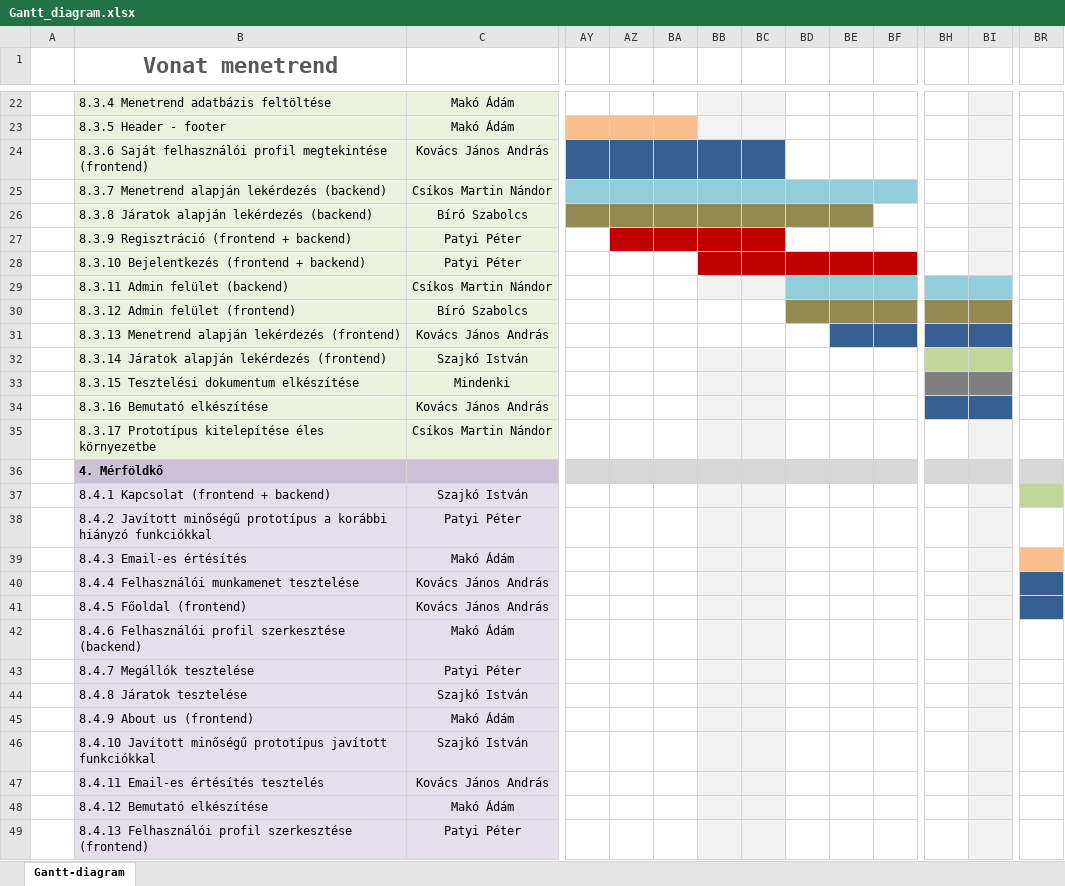
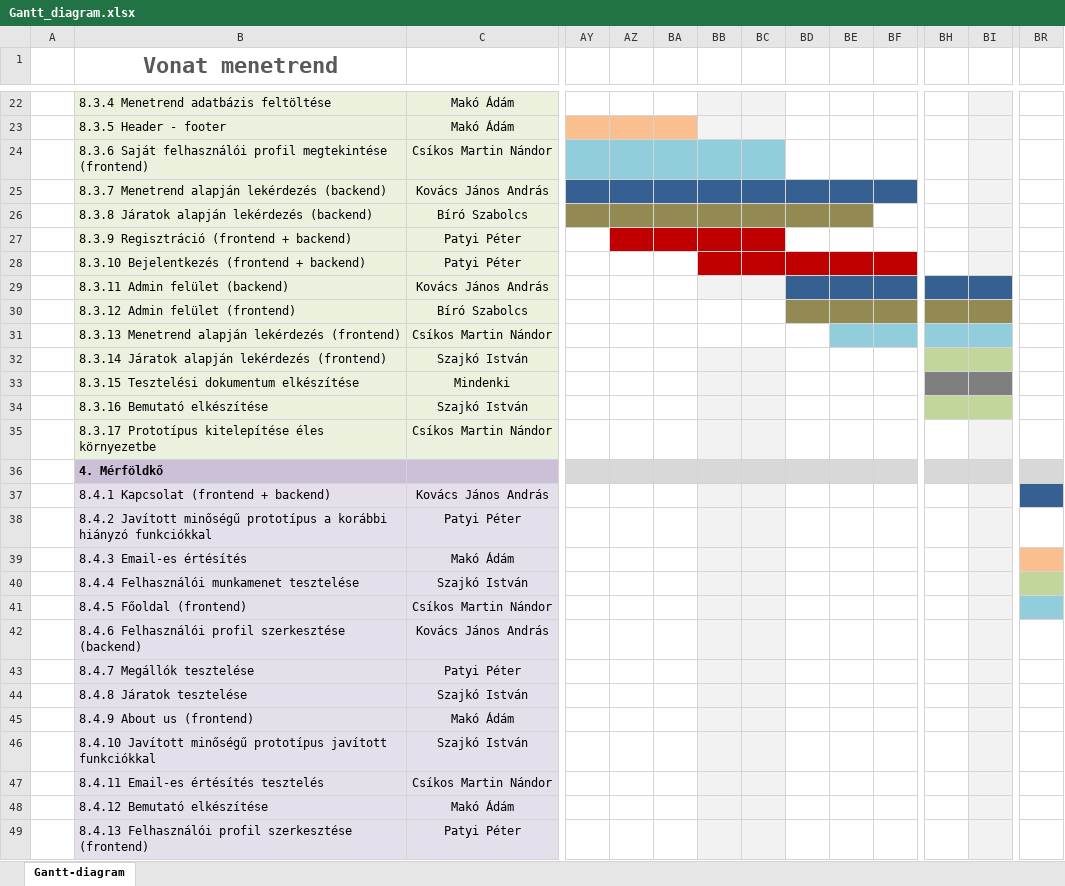
Before and after one commit to makoadampeter/vonatprojekt, an Excel workbook: Gantt_diagram.xlsx, sheet Gantt-diagram, drawn as a sheet; only a part is shown, gaps mark what is left out; values as stored, in another font and other column widths than the file's, no borders; conditional formats not drawn; the diff covers the shown part only; the diff names each change by its address in the sheet, - before the commit and + after, or states it on an @@ line.

Commit message:
Gantt diagram frissitese (PHP --> NodeJS valtas)

```diff
--- a/Gantt_diagram.xlsx (sheet Gantt-diagram)
+++ b/Gantt_diagram.xlsx (sheet Gantt-diagram)
-C24: Kovács János András
+C24: Csíkos Martin Nándor
-AY24:BC24 fill: #366092
+AY24:BC24 fill: #92CDDC
-C25: Csíkos Martin Nándor
+C25: Kovács János András
-AY25:BF25 fill: #92CDDC
+AY25:BF25 fill: #366092
-C29: Csíkos Martin Nándor
+C29: Kovács János András
-BD29:BI29 fill: #92CDDC
+BD29:BI29 fill: #366092
-C31: Kovács János András
+C31: Csíkos Martin Nándor
-BE31:BI31 fill: #366092
+BE31:BI31 fill: #92CDDC
-C34: Kovács János András
+C34: Szajkó István
-BH34:BI34 fill: #366092
+BH34:BI34 fill: #C2D69B
-C37: Szajkó István
+C37: Kovács János András
-BR37 fill: #C2D69B
+BR37 fill: #366092
-C40: Kovács János András
+C40: Szajkó István
-BR40 fill: #366092
+BR40 fill: #C2D69B
-C41: Kovács János András
+C41: Csíkos Martin Nándor
-BR41 fill: #366092
+BR41 fill: #92CDDC
-C42: Makó Ádám
+C42: Kovács János András
-C47: Kovács János András
+C47: Csíkos Martin Nándor
```
Also changed, not shown: cell formats elsewhere in this sheet.
